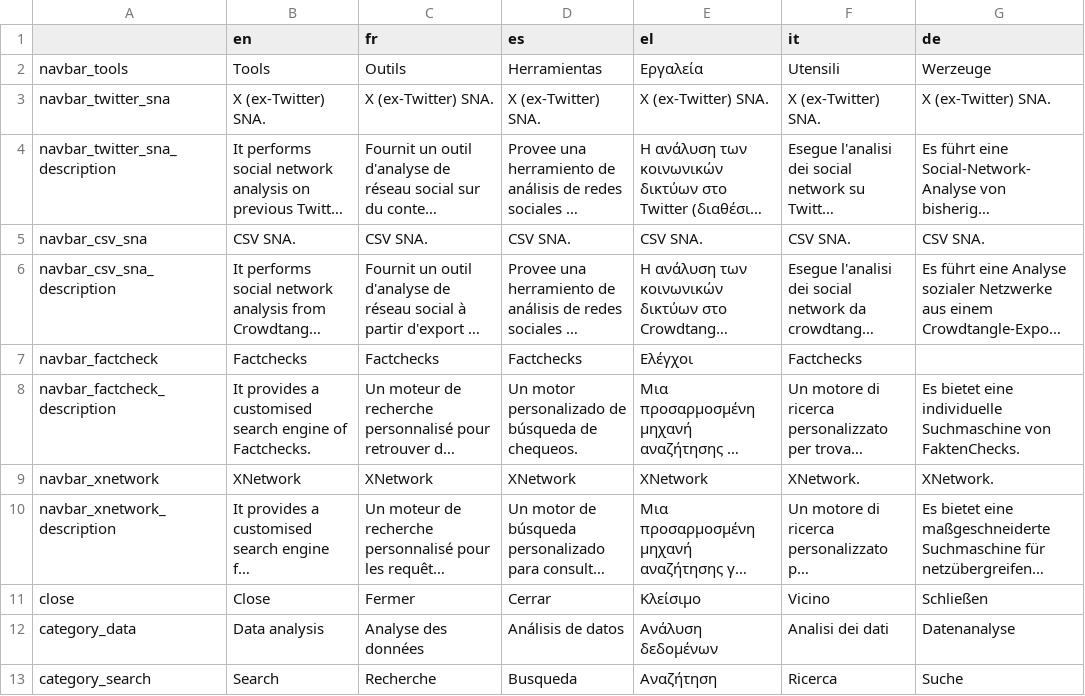
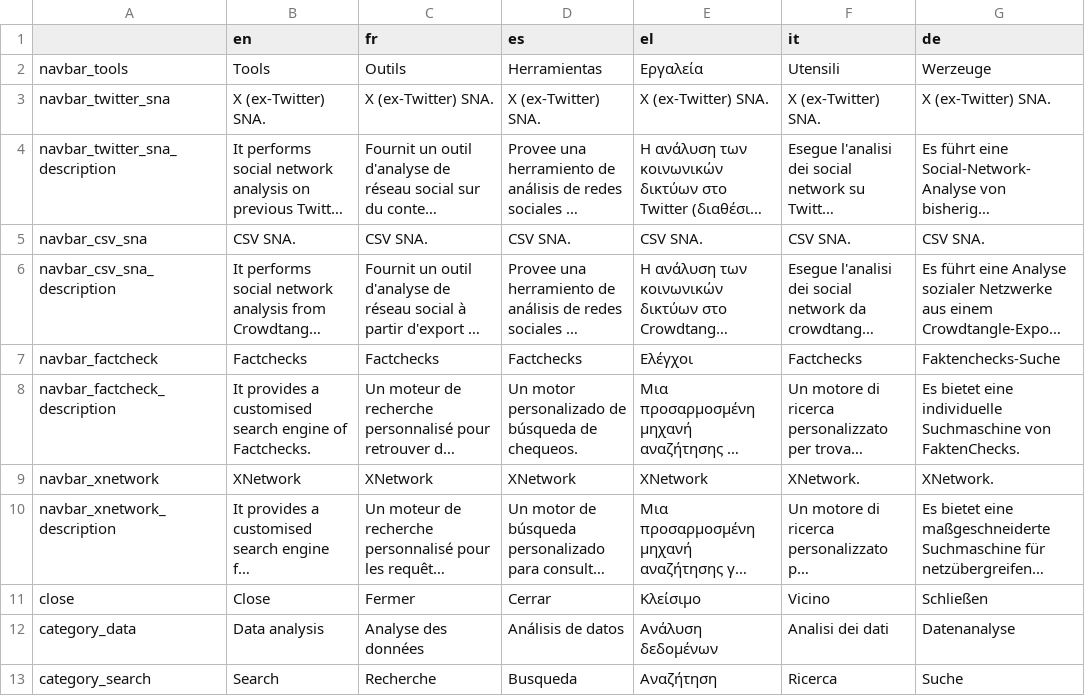
Before and after one commit to AFP-Medialab/TSNA-Translations, a TSV file: components/NavItems/tools/AllTools.tsv, drawn as a sheet; long unchanged cells end in …; the diff names each change by its address in the sheet, - before the commit and + after, or states it on an @@ line.

Commit message:
de

```diff
--- a/components/NavItems/tools/AllTools.tsv
+++ b/components/NavItems/tools/AllTools.tsv
-G7 (de): (empty)
+G7 (de): Faktenchecks-Suche
```
